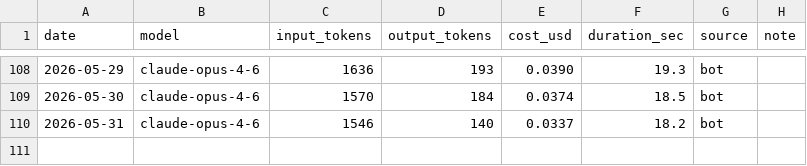
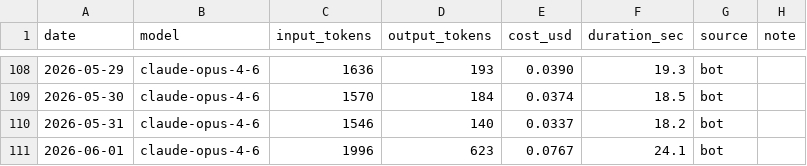
Before and after one commit to yeonwooz/haru-bot, a CSV file: usage_log.csv, drawn as a sheet; only a part is shown, gaps mark what is left out.

```diff
--- a/usage_log.csv
+++ b/usage_log.csv
@@ -110 +110,2 @@ date,model,input_tokens,output_tokens,cost_usd,duration_sec,source,note
 2026-05-31,claude-opus-4-6,1546,140,0.0337,18.2,bot,
+2026-06-01,claude-opus-4-6,1996,623,0.0767,24.1,bot,
```
